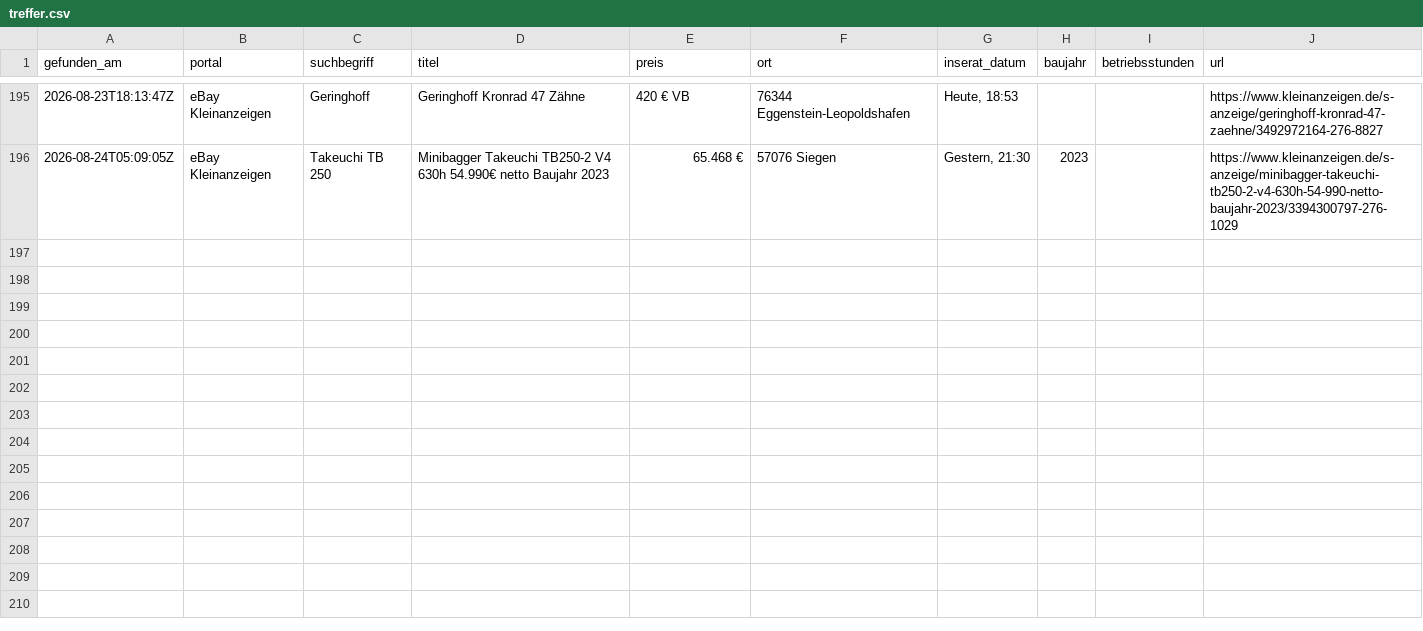
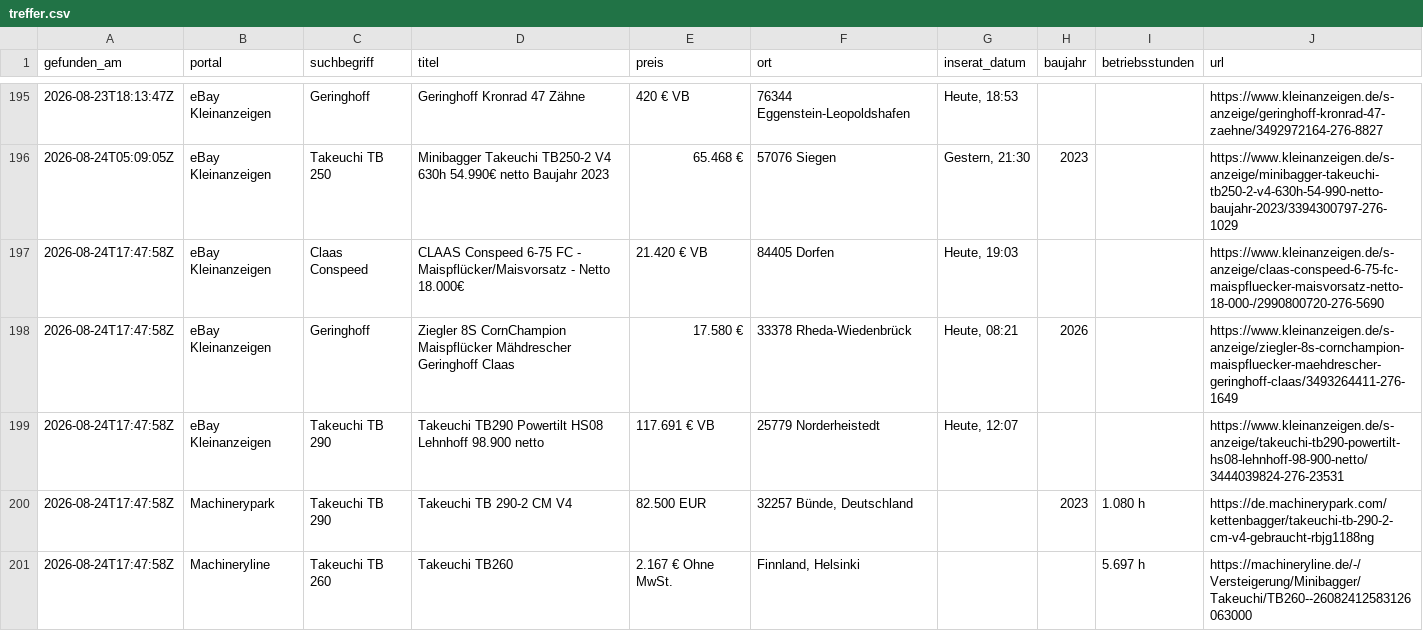
Before and after one commit to Patrick8-75/Suchmaschine, a CSV file: treffer.csv, drawn as a sheet; only a part is shown, gaps mark what is left out; the diff names each change by its address in the sheet, - before the commit and + after, or states it on an @@ line.

```diff
--- a/treffer.csv
+++ b/treffer.csv
+row 197: 2026-08-24T17:47:58Z | eBay Kleinanzeigen | Claas Conspeed | CLAAS Conspeed 6-75 FC - Maispflücker/Maisvorsatz - Netto 18.000€ | 21.420 € VB | 84405 Dorfen | Heute, 19:03 |  |  | https://www.kleinanzeigen.de/s-anzeige/claas-conspeed-6-75-fc-maispfluecker-maisvorsatz-netto-18-000-/2990800720-276-5690
+row 198: 2026-08-24T17:47:58Z | eBay Kleinanzeigen | Geringhoff | Ziegler 8S CornChampion Maispflücker Mähdrescher Geringhoff Claas | 17.580 € | 33378 Rheda-Wiedenbrück | Heute, 08:21 | 2026 |  | https://www.kleinanzeigen.de/s-anzeige/ziegler-8s-cornchampion-maispfluecker-maehdrescher-geringhoff-claas/3493264411-276-1649
+row 199: 2026-08-24T17:47:58Z | eBay Kleinanzeigen | Takeuchi TB 290 | Takeuchi TB290 Powertilt HS08 Lehnhoff 98.900 netto | 117.691 € VB | 25779 Norderheistedt | Heute, 12:07 |  |  | https://www.kleinanzeigen.de/s-anzeige/takeuchi-tb290-powertilt-hs08-lehnhoff-98-900-netto/3444039824-276-23531
+row 200: 2026-08-24T17:47:58Z | Machinerypark | Takeuchi TB 290 | Takeuchi TB 290-2 CM V4 | 82.500 EUR | 32257 Bünde, Deutschland |  | 2023 | 1.080 h | https://de.machinerypark.com/kettenbagger/takeuchi-tb-290-2-cm-v4-gebraucht-rbjg1188ng
+row 201: 2026-08-24T17:47:58Z | Machineryline | Takeuchi TB 260 | Takeuchi TB260 | 2.167 € Ohne MwSt. | Finnland, Helsinki |  |  | 5.697 h | https://machineryline.de/-/Versteigerung/Minibagger/Takeuchi/TB260--26082412583126063000
```
Also changed, not shown: 1 other file.
